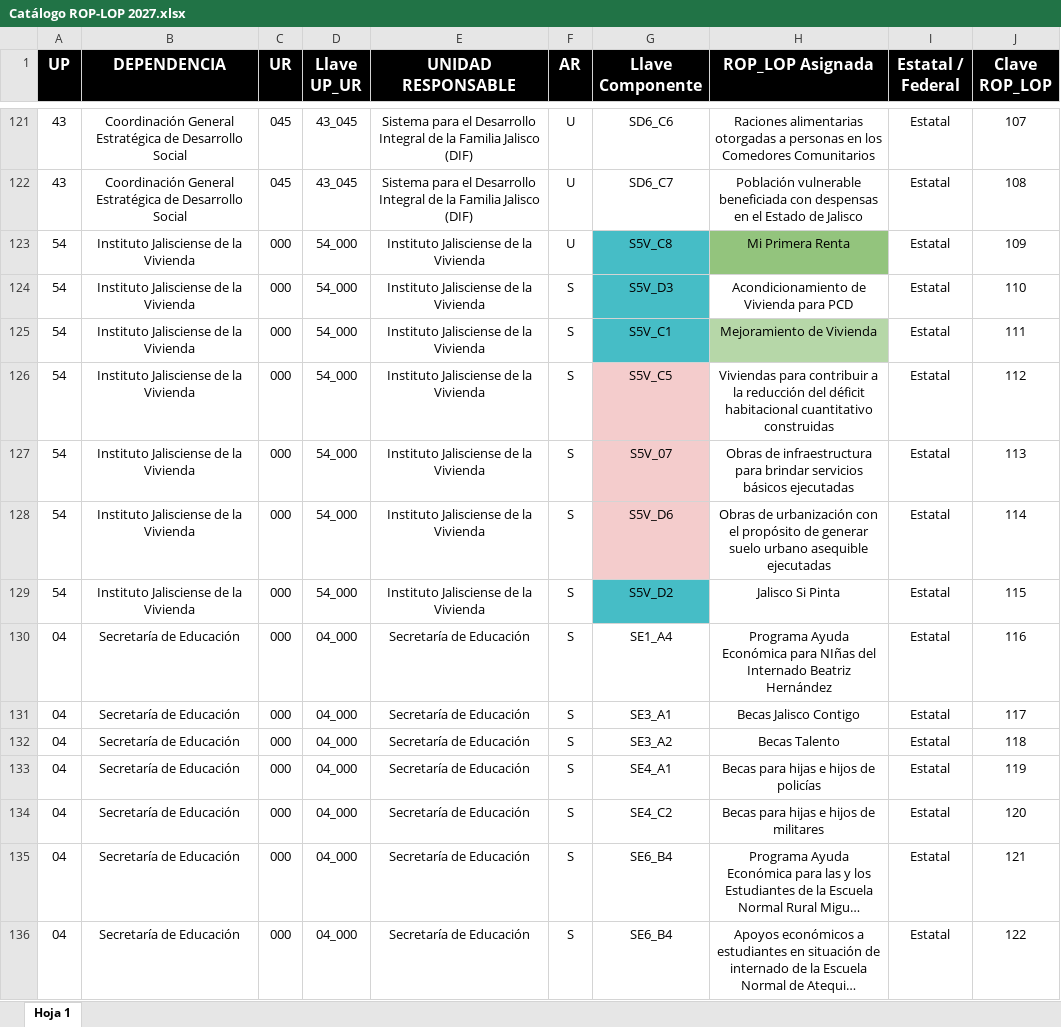
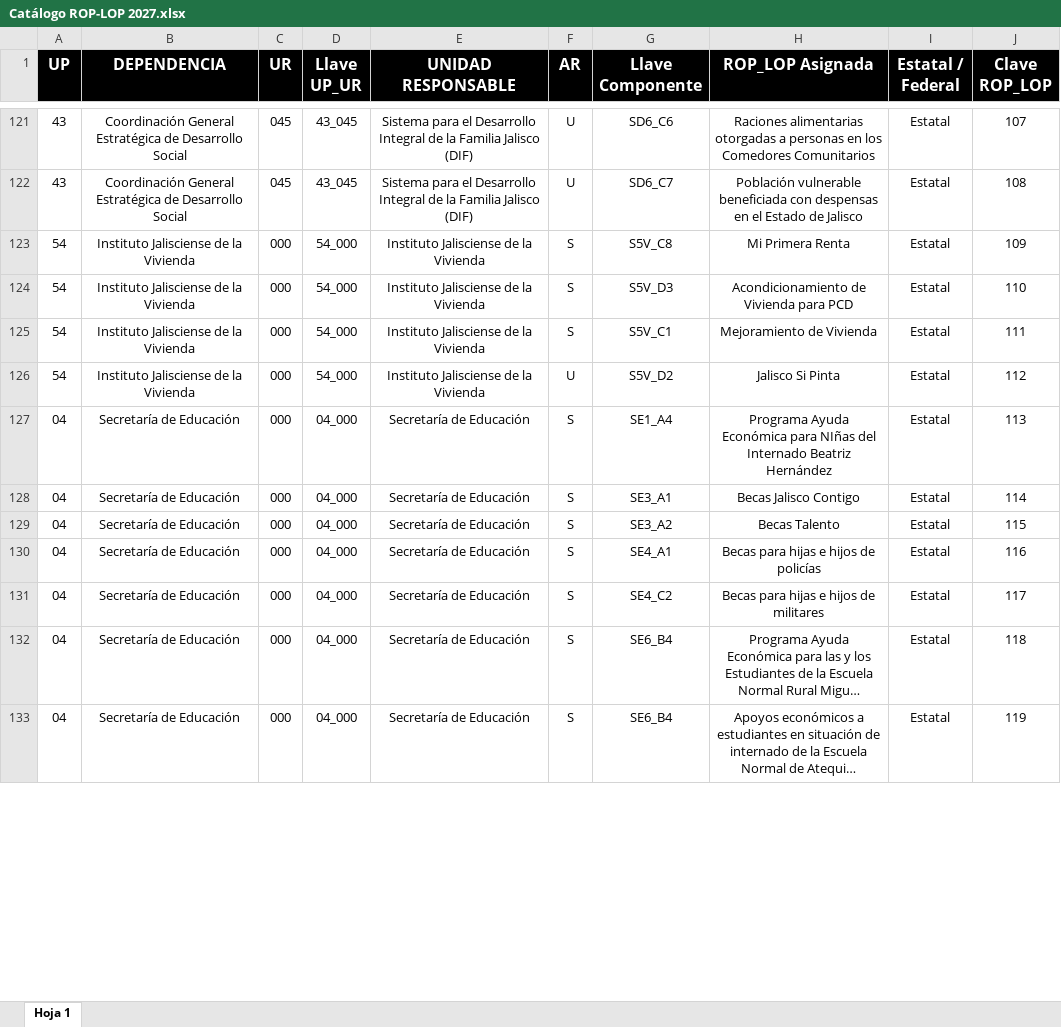
Before and after one commit to yaircardenas1374/Validaci-n-program-tica-componentes, an Excel workbook: Catálogo ROP-LOP 2027.xlsx, sheet Hoja 1, drawn as a sheet; only a part is shown, gaps mark what is left out; long unchanged cells end in …; values as stored, in another font and other column widths than the file's, no borders; charts and pictures not drawn; removed rows and columns are numbered as before the commit, all else as after; the diff covers the shown part only; the diff names each change by its address in the sheet, - before the commit and + after, or states it on an @@ line.

Commit message:
Add files via upload

```diff
--- a/Catálogo ROP-LOP 2027.xlsx (sheet Hoja 1)
+++ b/Catálogo ROP-LOP 2027.xlsx (sheet Hoja 1)
-F123 (AR): U
+F123 (AR): S
-G123:G125 fill: #46BDC6
+G123:G125 fill: none
-H123 fill: #93C47D
+H123 fill: none
-H125 fill: #B6D7A8
+H125 fill: none
-row 126: 54 | Instituto Jalisciense de la Vivienda | 000 | 54_000 | Instituto Jalisciense de la Vivienda | S | S5V_C5 | Viviendas para contribuir a la reducción del déficit habitacional cuantitativo construidas | Estatal | 112
-row 127: 54 | Instituto Jalisciense de la Vivienda | 000 | 54_000 | Instituto Jalisciense de la Vivienda | S | S5V_07 | Obras de infraestructura para brindar servicios básicos ejecutadas | Estatal | 113
-row 128: 54 | Instituto Jalisciense de la Vivienda | 000 | 54_000 | Instituto Jalisciense de la Vivienda | S | S5V_D6 | Obras de urbanización con el propósito de generar suelo urbano asequible ejecutadas | Estatal | 114
-F126 (AR): S
+F126 (AR): U
-G126 fill: #46BDC6
+G126 fill: none
-J126 (Clave ROP_LOP): 115
+J126 (Clave ROP_LOP): 112
-J127 (Clave ROP_LOP): 116
+J127 (Clave ROP_LOP): 113
-J128 (Clave ROP_LOP): 117
+J128 (Clave ROP_LOP): 114
-J129 (Clave ROP_LOP): 118
+J129 (Clave ROP_LOP): 115
-J130 (Clave ROP_LOP): 119
+J130 (Clave ROP_LOP): 116
-J131 (Clave ROP_LOP): 120
+J131 (Clave ROP_LOP): 117
-J132 (Clave ROP_LOP): 121
+J132 (Clave ROP_LOP): 118
-J133 (Clave ROP_LOP): 122
+J133 (Clave ROP_LOP): 119
```
Also changed, not shown: 14 edited cells elsewhere in this sheet, formulas that keep their value.
